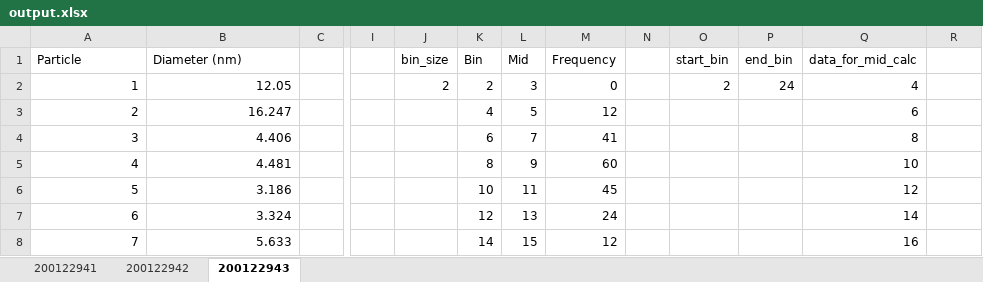
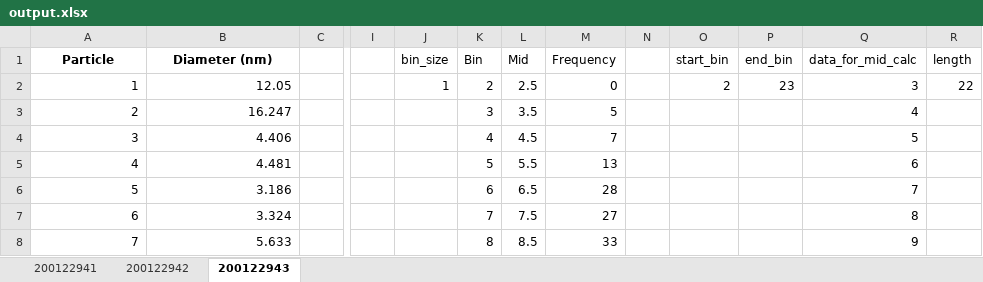
Before and after one commit to cvrl10/mini_project, an Excel workbook: 100040000/output.xlsx, sheet 200122943, drawn as a sheet; only a part is shown, gaps mark what is left out; values as stored, in another font and other column widths than the file's, no borders; charts and pictures not drawn; the diff covers the shown part only; the diff names each change by its address in the sheet, - before the commit and + after, or states it on an @@ line.

```diff
--- a/100040000/output.xlsx (sheet 200122943)
+++ b/100040000/output.xlsx (sheet 200122943)
@@ A1:B1 bold: off → on, alignment: left → center @@
-R1: (empty)
+R1: length
-J2 (bin_size): 2
+J2 (bin_size): 1
-L2 (Mid): 3
+L2 (Mid): 2.5
-P2 (end_bin): 24
+P2 (end_bin): 23
-Q2 (data_for_mid_calc): 4
+Q2 (data_for_mid_calc): 3
-R2 (length): (empty)
+R2 (length): 22
-K3 (Bin): 4
+K3 (Bin): 3
-L3 (Mid): 5
+L3 (Mid): 3.5
-M3 (Frequency): 12
+M3 (Frequency): 5
-Q3 (data_for_mid_calc): 6
+Q3 (data_for_mid_calc): 4
-K4 (Bin): 6
+K4 (Bin): 4
-L4 (Mid): 7
+L4 (Mid): 4.5
-M4 (Frequency): 41
+M4 (Frequency): 7
-Q4 (data_for_mid_calc): 8
+Q4 (data_for_mid_calc): 5
-K5 (Bin): 8
+K5 (Bin): 5
-L5 (Mid): 9
+L5 (Mid): 5.5
-M5 (Frequency): 60
+M5 (Frequency): 13
-Q5 (data_for_mid_calc): 10
+Q5 (data_for_mid_calc): 6
-K6 (Bin): 10
+K6 (Bin): 6
-L6 (Mid): 11
+L6 (Mid): 6.5
-M6 (Frequency): 45
+M6 (Frequency): 28
-Q6 (data_for_mid_calc): 12
+Q6 (data_for_mid_calc): 7
-K7 (Bin): 12
+K7 (Bin): 7
-L7 (Mid): 13
+L7 (Mid): 7.5
-M7 (Frequency): 24
+M7 (Frequency): 27
-Q7 (data_for_mid_calc): 14
+Q7 (data_for_mid_calc): 8
-K8 (Bin): 14
+K8 (Bin): 8
-L8 (Mid): 15
+L8 (Mid): 8.5
-M8 (Frequency): 12
+M8 (Frequency): 33
-Q8 (data_for_mid_calc): 16
+Q8 (data_for_mid_calc): 9
```
Also changed, not shown: 60 edited cells elsewhere in this sheet, sheet 200122942, sheet 200122941, charts or pictures, 100040000/raw_data.xlsx, 100048497/output.xlsx, 1 other file.
